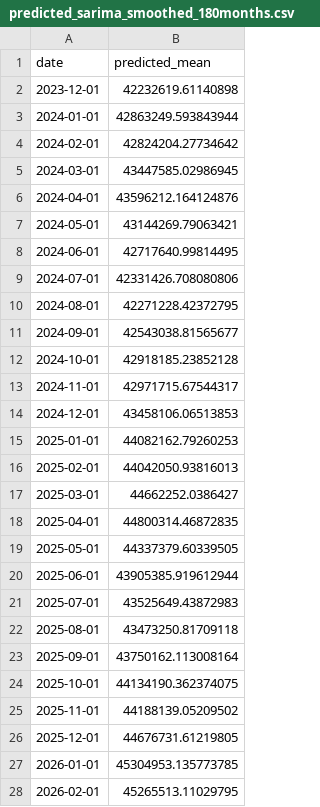
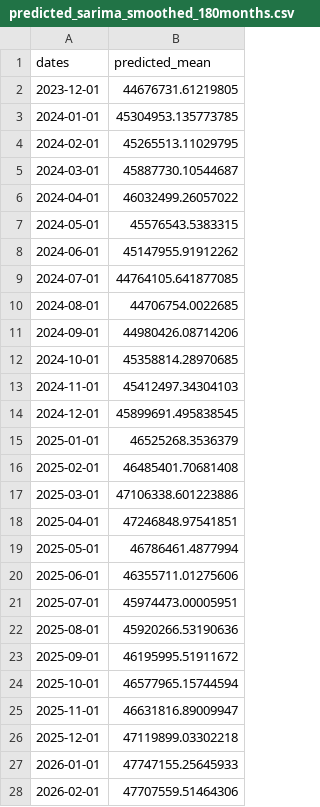
Before and after one commit to gabriel-arquelau/Brazilian-energy-consumption-prediction, a CSV file: predicted_sarima_smoothed_180months.csv, drawn as a sheet; only a part is shown; the diff covers the shown part only.

```diff
--- a/predicted_sarima_smoothed_180months.csv
+++ b/predicted_sarima_smoothed_180months.csv
@@ -1,28 +1,28 @@
-date,predicted_mean
-2023-12-01,42232619.61140898
-2024-01-01,42863249.593843944
-2024-02-01,42824204.27734642
-2024-03-01,43447585.02986945
-2024-04-01,43596212.164124876
-2024-05-01,43144269.79063421
-2024-06-01,42717640.99814495
-2024-07-01,42331426.708080806
-2024-08-01,42271228.42372795
-2024-09-01,42543038.81565677
-2024-10-01,42918185.23852128
-2024-11-01,42971715.67544317
-2024-12-01,43458106.06513853
-2025-01-01,44082162.79260253
-2025-02-01,44042050.93816013
-2025-03-01,44662252.0386427
-2025-04-01,44800314.46872835
-2025-05-01,44337379.60339505
-2025-06-01,43905385.919612944
-2025-07-01,43525649.43872983
-2025-08-01,43473250.81709118
-2025-09-01,43750162.113008164
-2025-10-01,44134190.362374075
-2025-11-01,44188139.05209502
-2025-12-01,44676731.61219805
-2026-01-01,45304953.135773785
-2026-02-01,45265513.11029795
+dates,predicted_mean
+2023-12-01,44676731.61219805
+2024-01-01,45304953.135773785
+2024-02-01,45265513.11029795
+2024-03-01,45887730.10544687
+2024-04-01,46032499.26057022
+2024-05-01,45576543.5383315
+2024-06-01,45147955.91912262
+2024-07-01,44764105.641877085
+2024-08-01,44706754.0022685
+2024-09-01,44980426.08714206
+2024-10-01,45358814.28970685
+2024-11-01,45412497.34304103
+2024-12-01,45899691.495838545
+2025-01-01,46525268.3536379
+2025-02-01,46485401.70681408
+2025-03-01,47106338.601223886
+2025-04-01,47246848.97541851
+2025-05-01,46786461.4877994
+2025-06-01,46355711.01275606
+2025-07-01,45974473.00005951
+2025-08-01,45920266.53190636
+2025-09-01,46195995.51911672
+2025-10-01,46577965.15744594
+2025-11-01,46631816.89009947
+2025-12-01,47119899.03302218
+2026-01-01,47747155.25645933
+2026-02-01,47707559.51464306
```
Also changed, not shown: 93 edited cells elsewhere in this file, predicted_holtwinters_original_108months.csv, predicted_holtwinters_smoothed_72months.csv, 3 other files.
